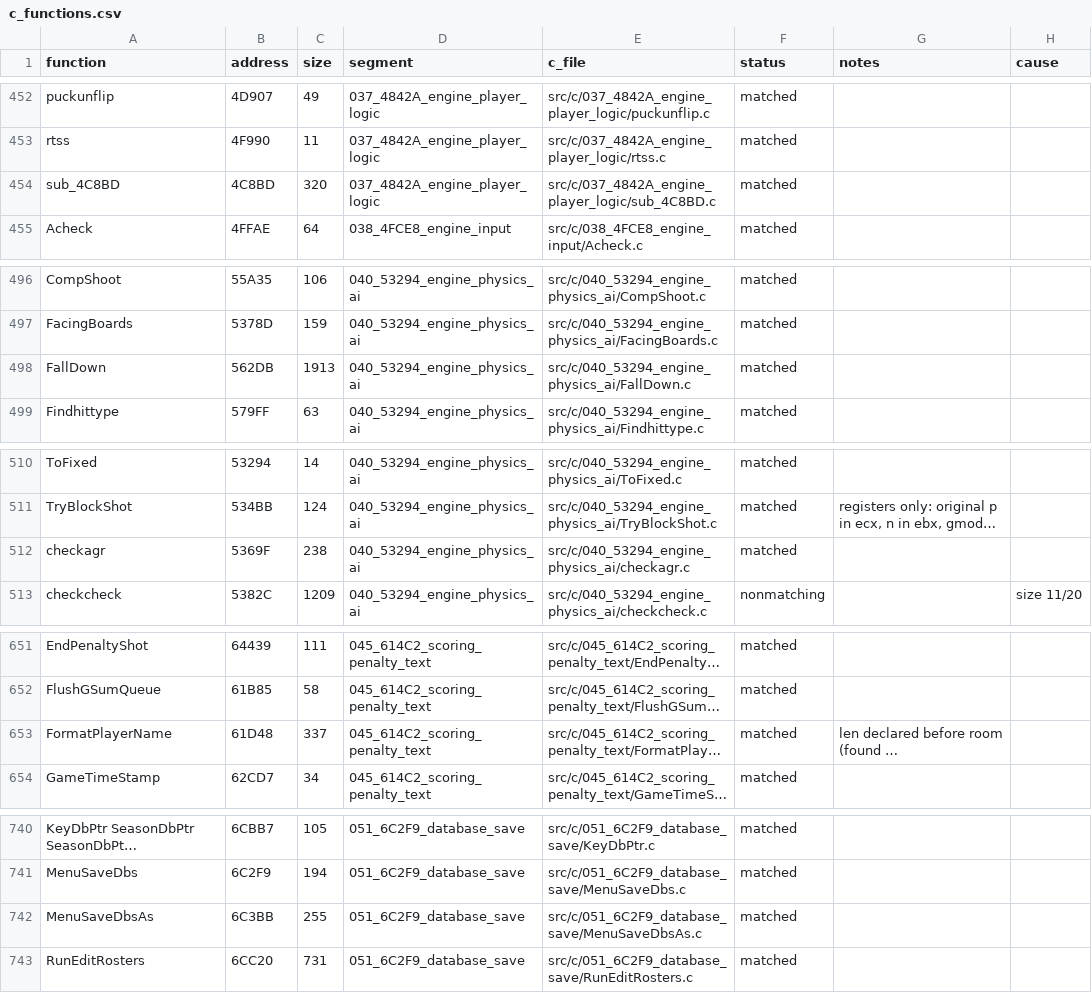
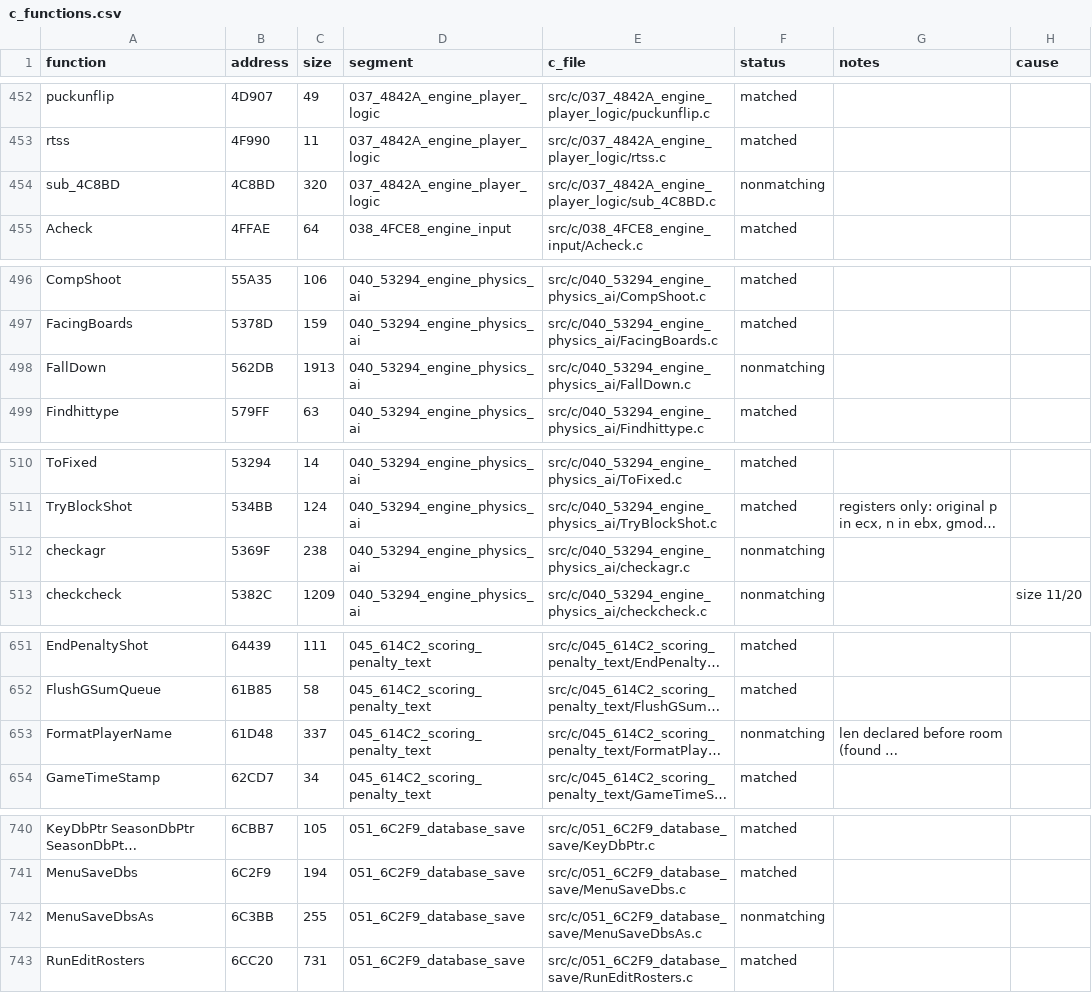
Before and after one commit to Mhopkinsinc/NHL95PC, a CSV file: tools/c_functions.csv, drawn as a sheet; only a part is shown, gaps mark what is left out; long unchanged cells end in …; the diff covers the shown part only; the diff names each change by its address in the sheet, - before the commit and + after, or states it on an @@ line.

```diff
--- a/tools/c_functions.csv
+++ b/tools/c_functions.csv
-F454 (status): matched
+F454 (status): nonmatching
-F498 (status): matched
+F498 (status): nonmatching
-F512 (status): matched
+F512 (status): nonmatching
-F653 (status): matched
+F653 (status): nonmatching
-F742 (status): matched
+F742 (status): nonmatching
```
Also changed, not shown: 7 added rows, 7 removed rows and 5 edited cells elsewhere in this file, 13 other files.
